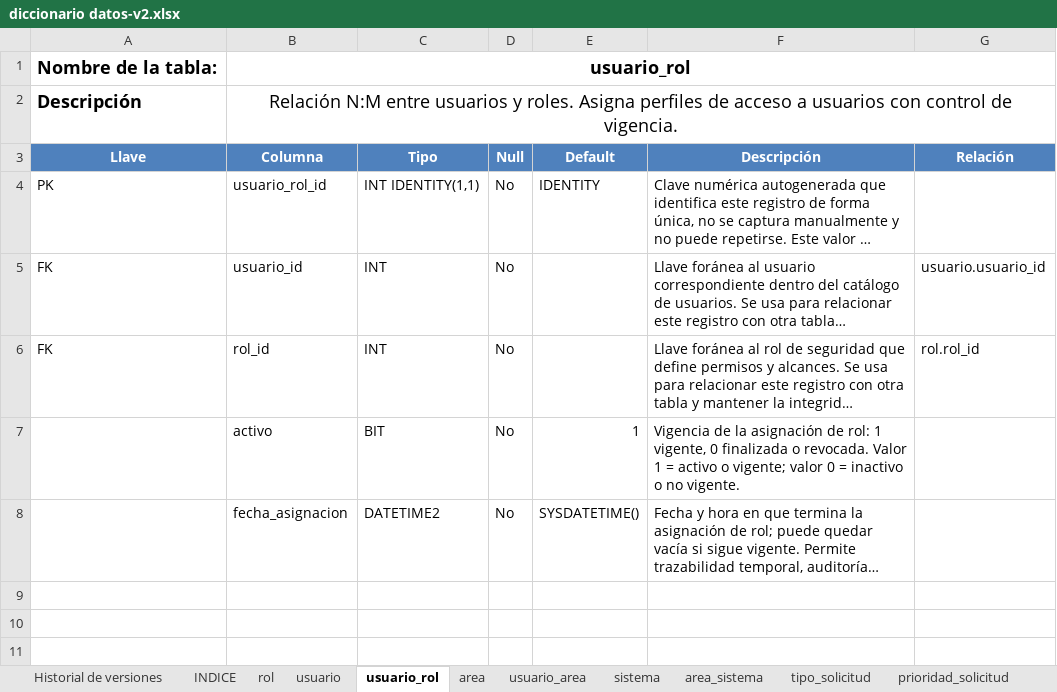
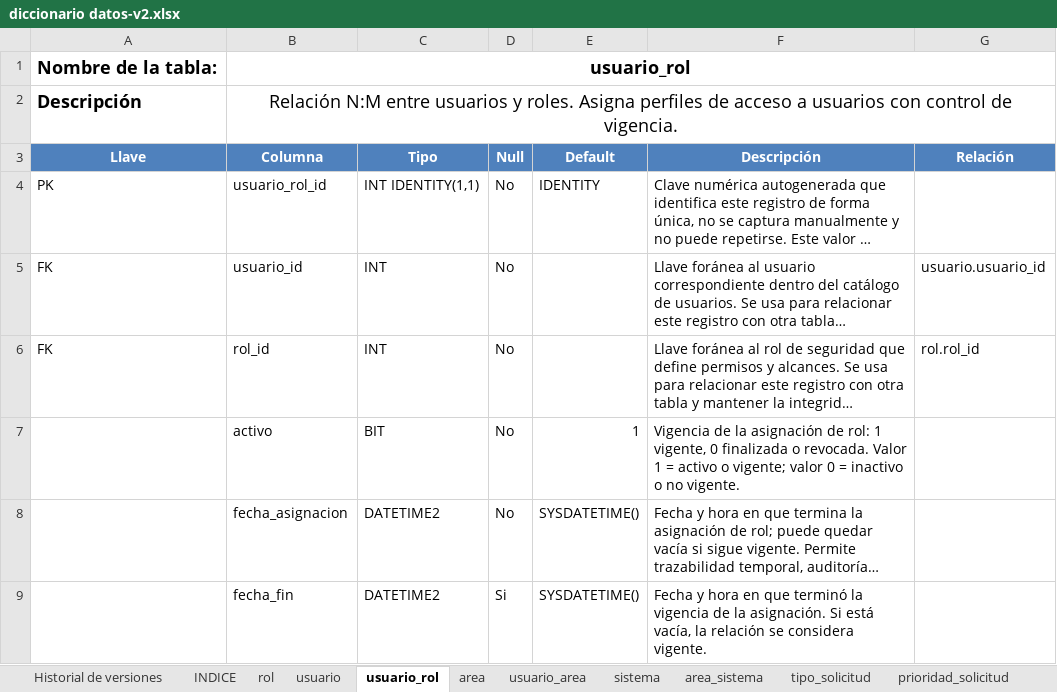
Before and after one commit to laikansilver/SGSPCSI, an Excel workbook: Database/diccionario datos-v2.xlsx, sheet usuario_rol, drawn as a sheet; long unchanged cells end in …; values as stored, in another font and other column widths than the file's, no borders; the diff names each change by its address in the sheet, - before the commit and + after, or states it on an @@ line.

```diff
--- a/Database/diccionario datos-v2.xlsx (sheet usuario_rol)
+++ b/Database/diccionario datos-v2.xlsx (sheet usuario_rol)
+row 9:  | fecha_fin | DATETIME2 | Si | SYSDATETIME() | Fecha y hora en que terminó la vigencia de la asignación. Si está vacía, la relación se considera vigente.
```
Also changed, not shown: sheet INDICE, sheet tarea_desarrollo_asignacion, formulas that keep their value.
